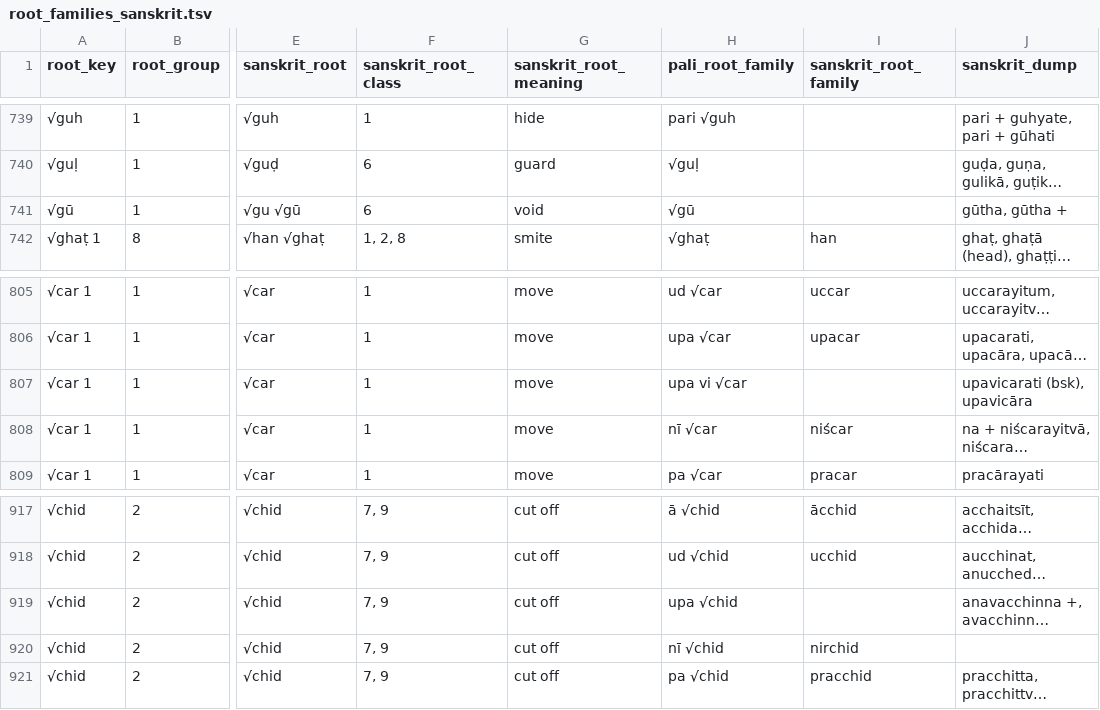
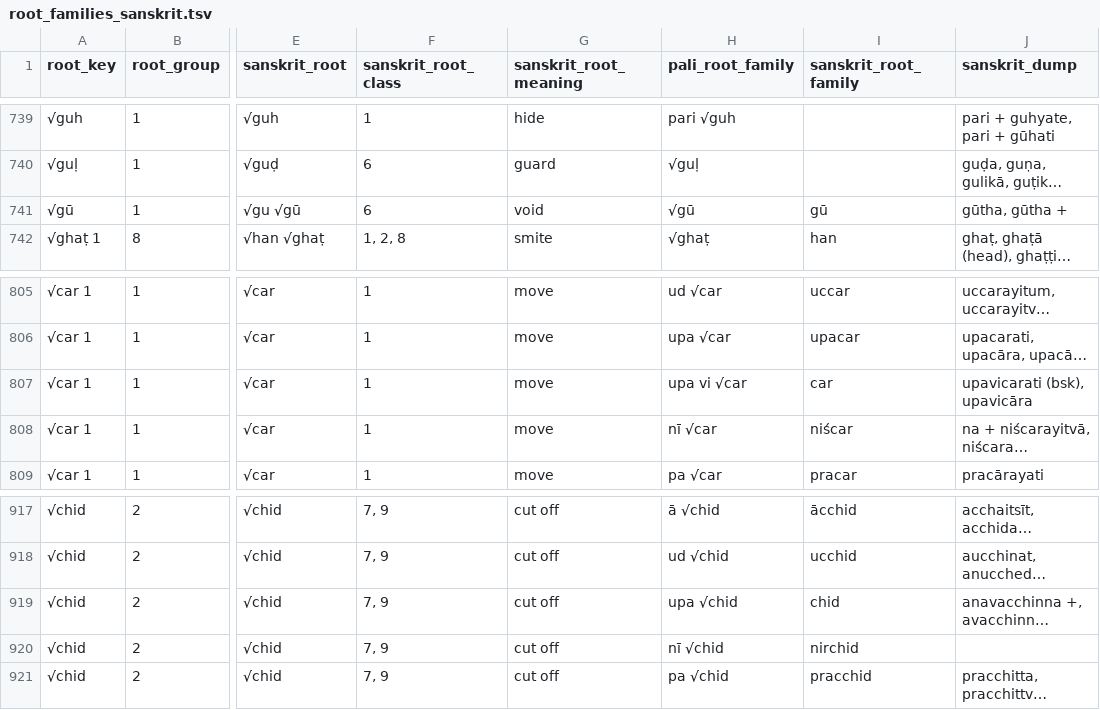
Before and after one commit to digitalpalidictionary/dpd-db, a TSV file: db/sanskrit/root_families_sanskrit.tsv, drawn as a sheet; only a part is shown, gaps mark what is left out; long unchanged cells end in …; the diff names each change by its address in the sheet, - before the commit and + after, or states it on an @@ line.

Commit message:
data update

```diff
--- a/db/sanskrit/root_families_sanskrit.tsv
+++ b/db/sanskrit/root_families_sanskrit.tsv
-I741 (sanskrit_root_family): (empty)
+I741 (sanskrit_root_family): gū
-I807 (sanskrit_root_family): (empty)
+I807 (sanskrit_root_family): car
-I919 (sanskrit_root_family): (empty)
+I919 (sanskrit_root_family): chid
```
Also changed, not shown: db_tests/tests_internal.tsv, gui/delated_words_history.tsv, 3 other files.
